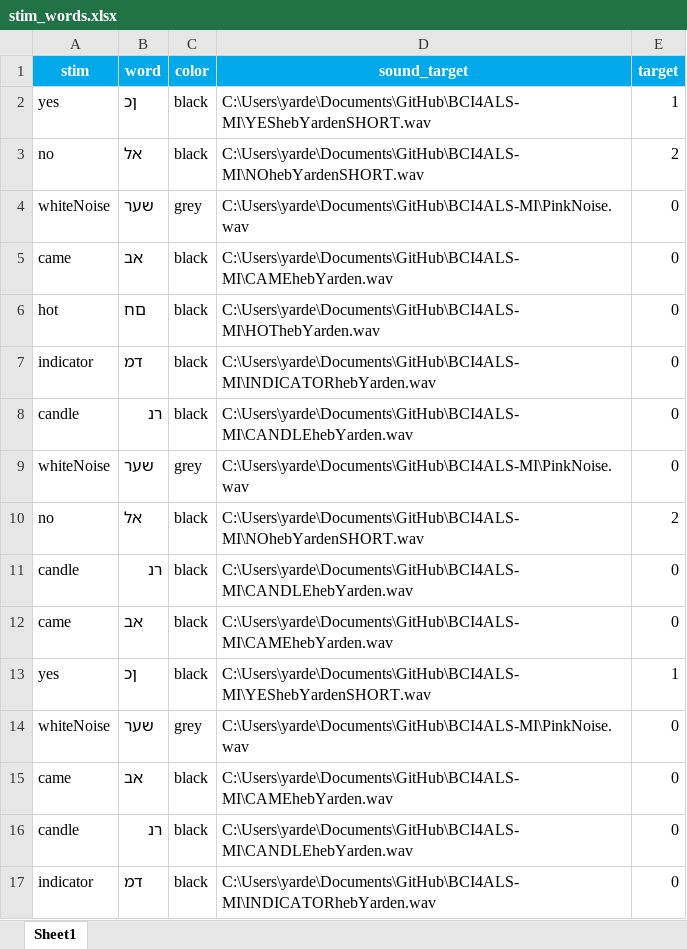
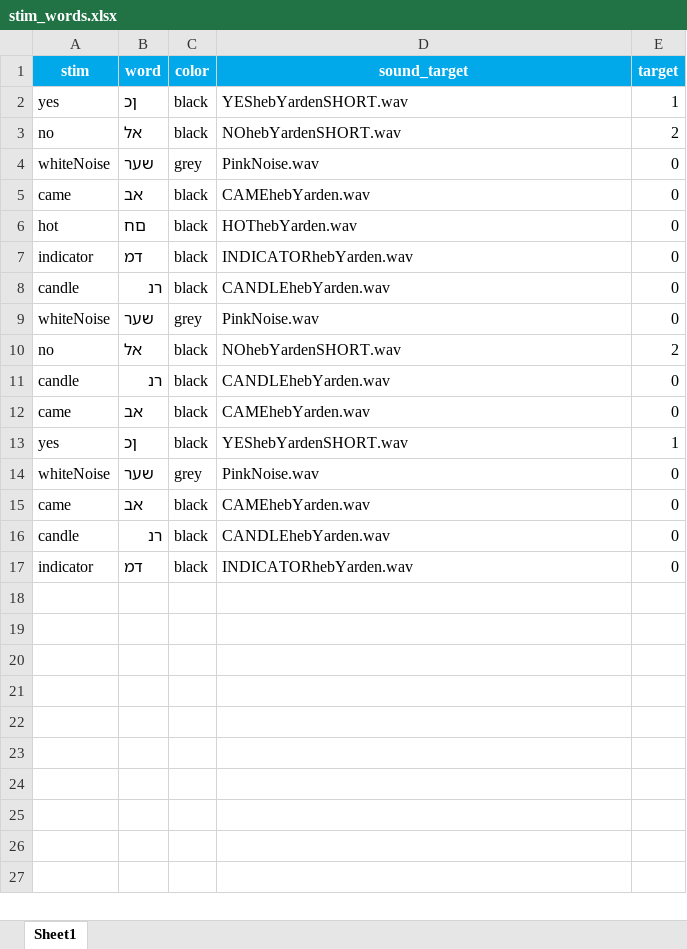
Before and after one commit to AviH0/bci4als-2022-python, an Excel workbook: new_bci_framework/paradigm/p300_paradigm/stim_words.xlsx, sheet Sheet1, drawn as a sheet; values as stored, in another font and other column widths than the file's, no borders; the diff names each change by its address in the sheet, - before the commit and + after, or states it on an @@ line.

Commit message:
fix audio file paths

```diff
--- a/new_bci_framework/paradigm/p300_paradigm/stim_words.xlsx (sheet Sheet1)
+++ b/new_bci_framework/paradigm/p300_paradigm/stim_words.xlsx (sheet Sheet1)
-D2 (sound_target): C:\Users\yarde\Documents\GitHub\BCI4ALS-MI\YEShebYardenSHORT.wav
+D2 (sound_target): YEShebYardenSHORT.wav
-D3 (sound_target): C:\Users\yarde\Documents\GitHub\BCI4ALS-MI\NOhebYardenSHORT.wav
+D3 (sound_target): NOhebYardenSHORT.wav
-D4 (sound_target): C:\Users\yarde\Documents\GitHub\BCI4ALS-MI\PinkNoise.wav
+D4 (sound_target): PinkNoise.wav
-D5 (sound_target): C:\Users\yarde\Documents\GitHub\BCI4ALS-MI\CAMEhebYarden.wav
+D5 (sound_target): CAMEhebYarden.wav
-D6 (sound_target): C:\Users\yarde\Documents\GitHub\BCI4ALS-MI\HOThebYarden.wav
+D6 (sound_target): HOThebYarden.wav
-D7 (sound_target): C:\Users\yarde\Documents\GitHub\BCI4ALS-MI\INDICATORhebYarden.wav
+D7 (sound_target): INDICATORhebYarden.wav
-D8 (sound_target): C:\Users\yarde\Documents\GitHub\BCI4ALS-MI\CANDLEhebYarden.wav
+D8 (sound_target): CANDLEhebYarden.wav
-D9 (sound_target): C:\Users\yarde\Documents\GitHub\BCI4ALS-MI\PinkNoise.wav
+D9 (sound_target): PinkNoise.wav
-D10 (sound_target): C:\Users\yarde\Documents\GitHub\BCI4ALS-MI\NOhebYardenSHORT.wav
+D10 (sound_target): NOhebYardenSHORT.wav
-D11 (sound_target): C:\Users\yarde\Documents\GitHub\BCI4ALS-MI\CANDLEhebYarden.wav
+D11 (sound_target): CANDLEhebYarden.wav
-D12 (sound_target): C:\Users\yarde\Documents\GitHub\BCI4ALS-MI\CAMEhebYarden.wav
+D12 (sound_target): CAMEhebYarden.wav
-D13 (sound_target): C:\Users\yarde\Documents\GitHub\BCI4ALS-MI\YEShebYardenSHORT.wav
+D13 (sound_target): YEShebYardenSHORT.wav
-D14 (sound_target): C:\Users\yarde\Documents\GitHub\BCI4ALS-MI\PinkNoise.wav
+D14 (sound_target): PinkNoise.wav
-D15 (sound_target): C:\Users\yarde\Documents\GitHub\BCI4ALS-MI\CAMEhebYarden.wav
+D15 (sound_target): CAMEhebYarden.wav
-D16 (sound_target): C:\Users\yarde\Documents\GitHub\BCI4ALS-MI\CANDLEhebYarden.wav
+D16 (sound_target): CANDLEhebYarden.wav
-D17 (sound_target): C:\Users\yarde\Documents\GitHub\BCI4ALS-MI\INDICATORhebYarden.wav
+D17 (sound_target): INDICATORhebYarden.wav
```
